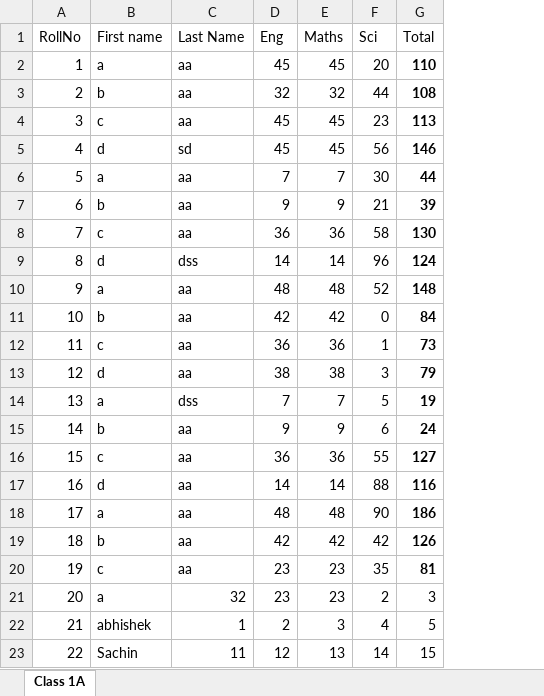
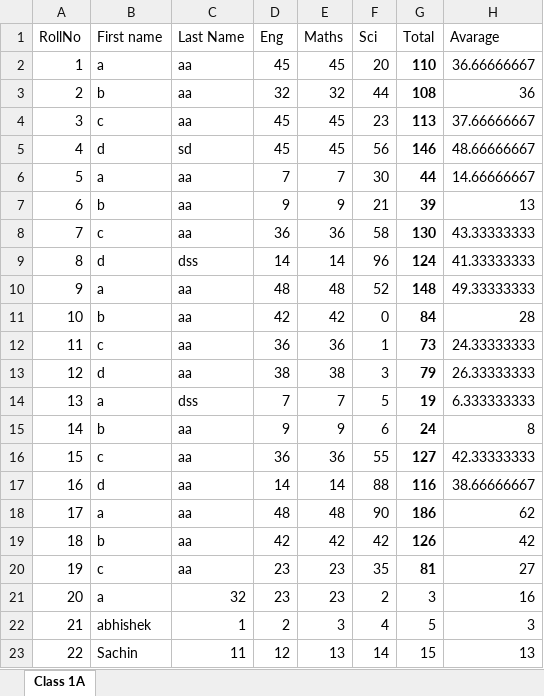
Before and after one commit to aruntomar/myshala, an Excel workbook: Std1A.xlsx, sheet Class 1A, drawn as a sheet; values as stored, in another font and other column widths than the file's, no borders; the diff names each change by its address in the sheet, - before the commit and + after, or states it on an @@ line.

Commit message:
avg added to std 1A.xlsx

```diff
--- a/Std1A.xlsx (sheet Class 1A)
+++ b/Std1A.xlsx (sheet Class 1A)
+column H (Avarage), rows 2-23: 36.66666667 | 36 | 37.66666667 | 48.66666667 | 14.66666667 | 13 | 43.33333333 | 41.33333333 | 49.33333333 | 28 | 24.33333333 | 26.33333333 | 6.333333333 | 8 | 42.33333333 | 38.66666667 | 62 | 42 | 27 | 16 | 3 | 13
```
